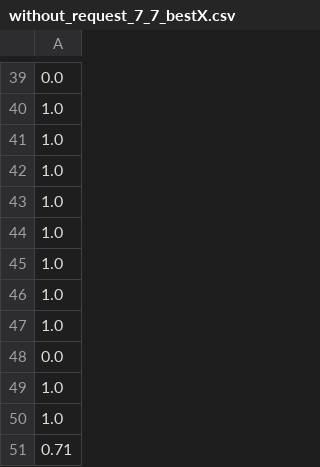
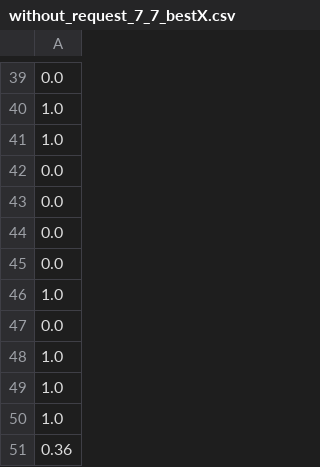
Before and after one commit to MicroYui/graduation_design, a CSV file: HeuristicAlgorithm/run_data/without_request_7_7_bestX.csv, drawn as a sheet; only a part is shown, gaps mark what is left out; removed rows and columns are numbered as before the commit, all else as after; the diff covers the shown part only; the diff names each change by its address in the sheet, - before the commit and + after, or states it on an @@ line.

```diff
--- a/HeuristicAlgorithm/run_data/without_request_7_7_bestX.csv
+++ b/HeuristicAlgorithm/run_data/without_request_7_7_bestX.csv
-row 42: 1.0
-row 43: 1.0
-row 44: 1.0
-row 45: 1.0
-row 46: 1.0
+row 42: 0.0
+row 43: 0.0
+row 44: 0.0
+row 45: 0.0
-A50: 0.71
+A50: 1.0
+row 51: 0.36
```
Also changed, not shown: 5 added rows, 5 removed rows and 5 moved rows elsewhere in this file, HeuristicAlgorithm/run_data/only_instance_12_12_bestX.csv, 25 other files.
